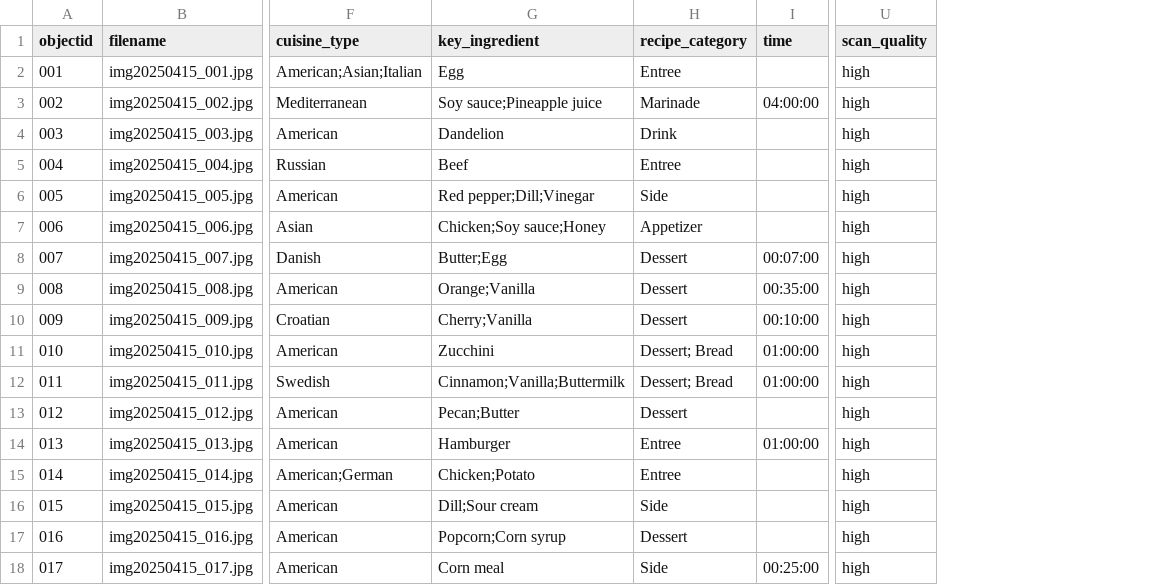
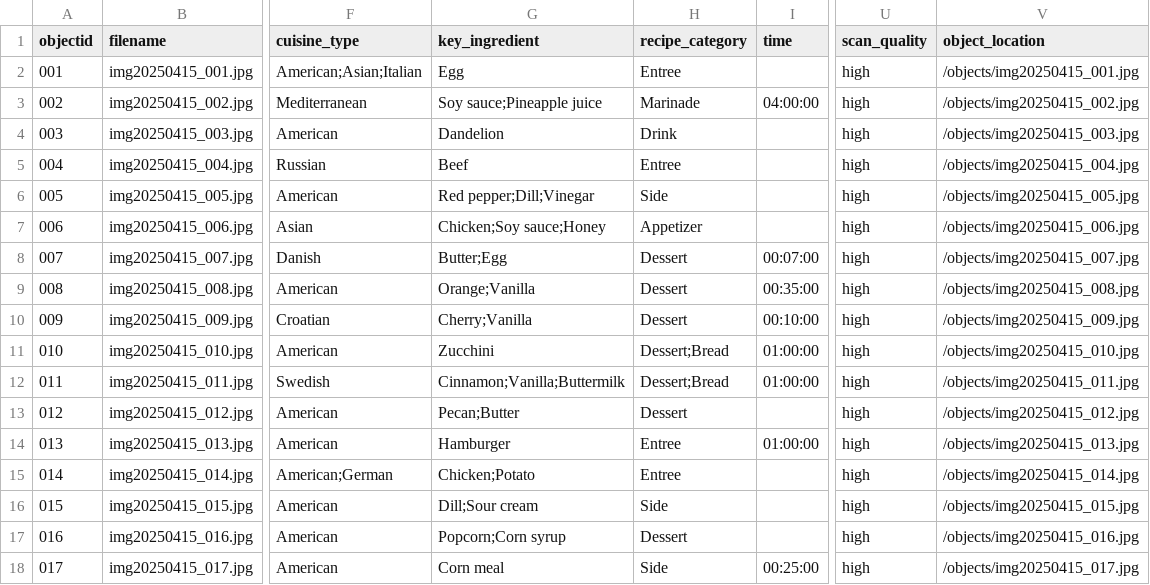
Before and after one commit to amanda-practice20/recipe-metadata, a CSV file: _data/recipe_metadata.csv, drawn as a sheet; only a part is shown, gaps mark what is left out; the diff names each change by its address in the sheet, - before the commit and + after, or states it on an @@ line.

Commit message:
Add metadata file

```diff
--- a/_data/recipe_metadata.csv
+++ b/_data/recipe_metadata.csv
+column V (object_location), rows 2-18: /objects/img20250415_001.jpg | /objects/img20250415_002.jpg | /objects/img20250415_003.jpg | /objects/img20250415_004.jpg | /objects/img20250415_005.jpg | /objects/img20250415_006.jpg | /objects/img20250415_007.jpg | /objects/img20250415_008.jpg | /objects/img20250415_009.jpg | /objects/img20250415_010.jpg | /objects/img20250415_011.jpg | /objects/img20250415_012.jpg | /objects/img20250415_013.jpg | /objects/img20250415_014.jpg | /objects/img20250415_015.jpg | /objects/img20250415_016.jpg | /objects/img20250415_017.jpg
-H11:H12 (recipe_category): Dessert; Bread
+H11:H12 (recipe_category): Dessert;Bread
```
